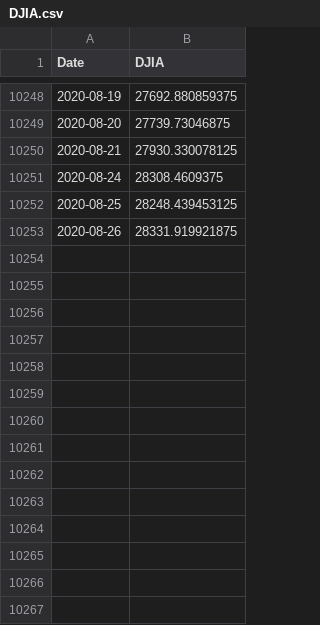
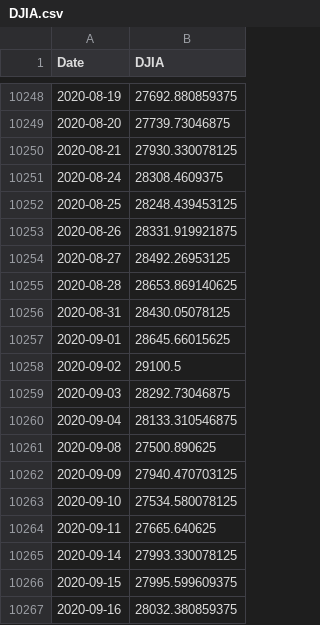
Before and after one commit to nayoung1-catamount-wcu-edu/personal, a CSV file: Data/DJIA.csv, drawn as a sheet; only a part is shown, gaps mark what is left out; the diff names each change by its address in the sheet, - before the commit and + after, or states it on an @@ line.

```diff
--- a/Data/DJIA.csv
+++ b/Data/DJIA.csv
+row 10254: 2020-08-27 | 28492.26953125
+row 10255: 2020-08-28 | 28653.869140625
+row 10256: 2020-08-31 | 28430.05078125
+row 10257: 2020-09-01 | 28645.66015625
+row 10258: 2020-09-02 | 29100.5
+row 10259: 2020-09-03 | 28292.73046875
+row 10260: 2020-09-04 | 28133.310546875
+row 10261: 2020-09-08 | 27500.890625
+row 10262: 2020-09-09 | 27940.470703125
+row 10263: 2020-09-10 | 27534.580078125
+row 10264: 2020-09-11 | 27665.640625
+row 10265: 2020-09-14 | 27993.330078125
+row 10266: 2020-09-15 | 27995.599609375
+row 10267: 2020-09-16 | 28032.380859375
```
Also changed, not shown: 2 other files.
